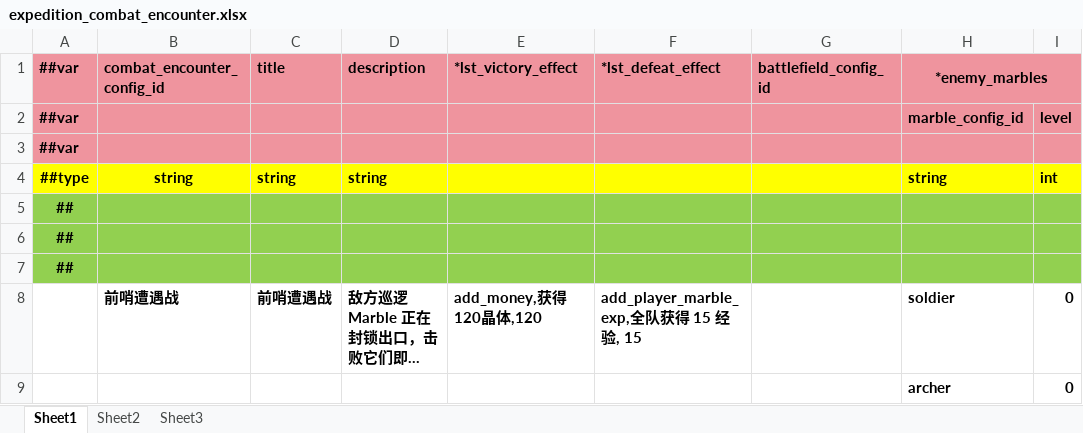
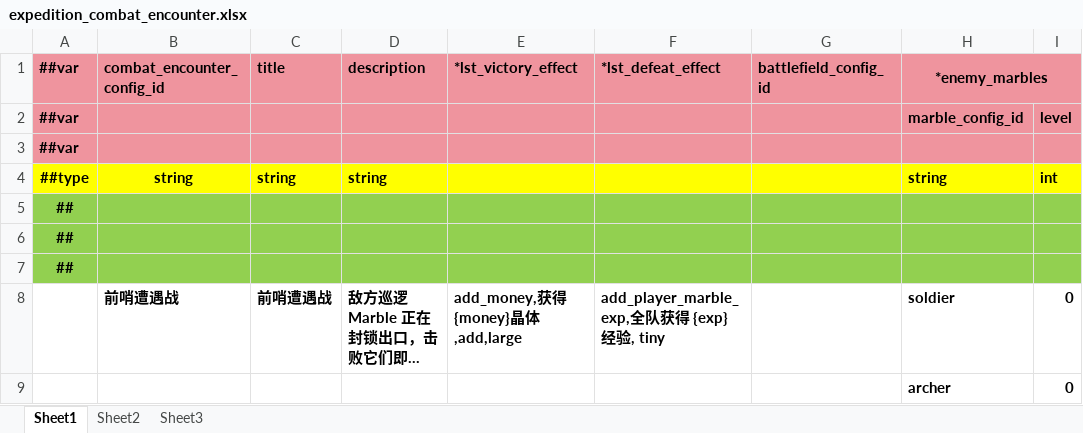
Before and after one commit to INSSRumia/TEngine, an Excel workbook: Configs/GameConfig/Datas/expedition_combat_encounter.xlsx, sheet Sheet1, drawn as a sheet; only a part is shown; long unchanged cells end in …; values as stored, in another font and other column widths than the file's, no borders; the diff names each change by its address in the sheet, - before the commit and + after, or states it on an @@ line.

```diff
--- a/Configs/GameConfig/Datas/expedition_combat_encounter.xlsx (sheet Sheet1)
+++ b/Configs/GameConfig/Datas/expedition_combat_encounter.xlsx (sheet Sheet1)
-E8 (*lst_victory_effect): add_money,获得120晶体,120
+E8 (*lst_victory_effect): add_money,获得{money}晶体,add,large
-F8 (*lst_defeat_effect): add_player_marble_exp,全队获得 15 经验, 15
+F8 (*lst_defeat_effect): add_player_marble_exp,全队获得 {exp} 经验, tiny
```
Also changed, not shown: Configs/GameConfig/Datas/expedition.xlsx, Configs/GameConfig/Datas/expedition_event.xlsx, 46 other files.
